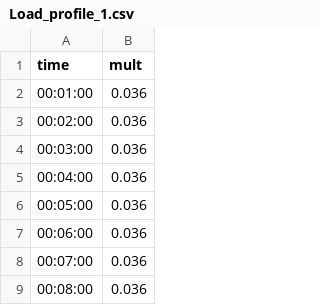
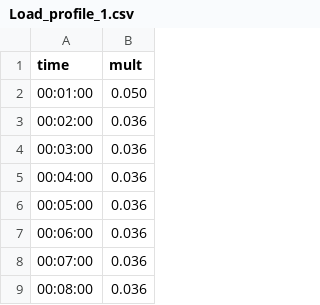
Before and after one commit to Alexisaglar/fw-bw-sweep, a CSV file: data/Load Profiles/Load_profile_1.csv, drawn as a sheet; only a part is shown.

```diff
--- a/data/Load Profiles/Load_profile_1.csv
+++ b/data/Load Profiles/Load_profile_1.csv
@@ -1,3 +1,3 @@
 time,mult
-00:01:00,0.036
+00:01:00,0.050
 00:02:00,0.036
```
Also changed, not shown: 1 other file.
